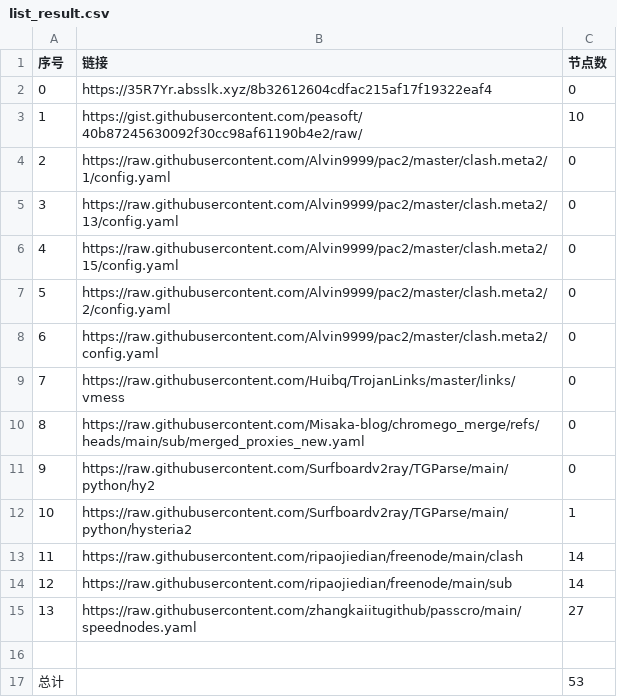
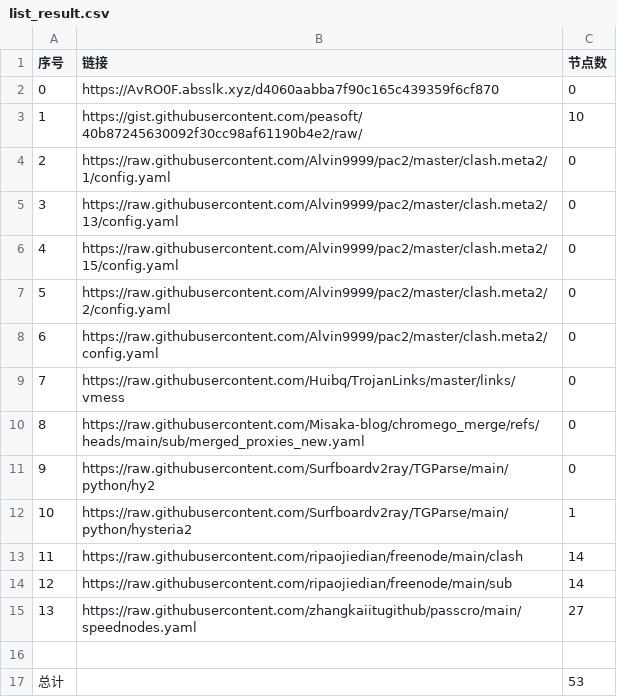
Before and after one commit to yxxyun/NoMoreWalls, a CSV file: list_result.csv, drawn as a sheet.

```diff
--- a/list_result.csv
+++ b/list_result.csv
@@ -1,3 +1,3 @@
 序号,链接,节点数
-0,https://35R7Yr.absslk.xyz/8b32612604cdfac215af17f19322eaf4,0
+0,https://AvRO0F.absslk.xyz/d4060aabba7f90c165c439359f6cf870,0
 1,https://gist.githubusercontent.com/peasoft/40b87245630092f30cc98af61190b4e2/raw/,10
```
Also changed, not shown: 3 other files.
